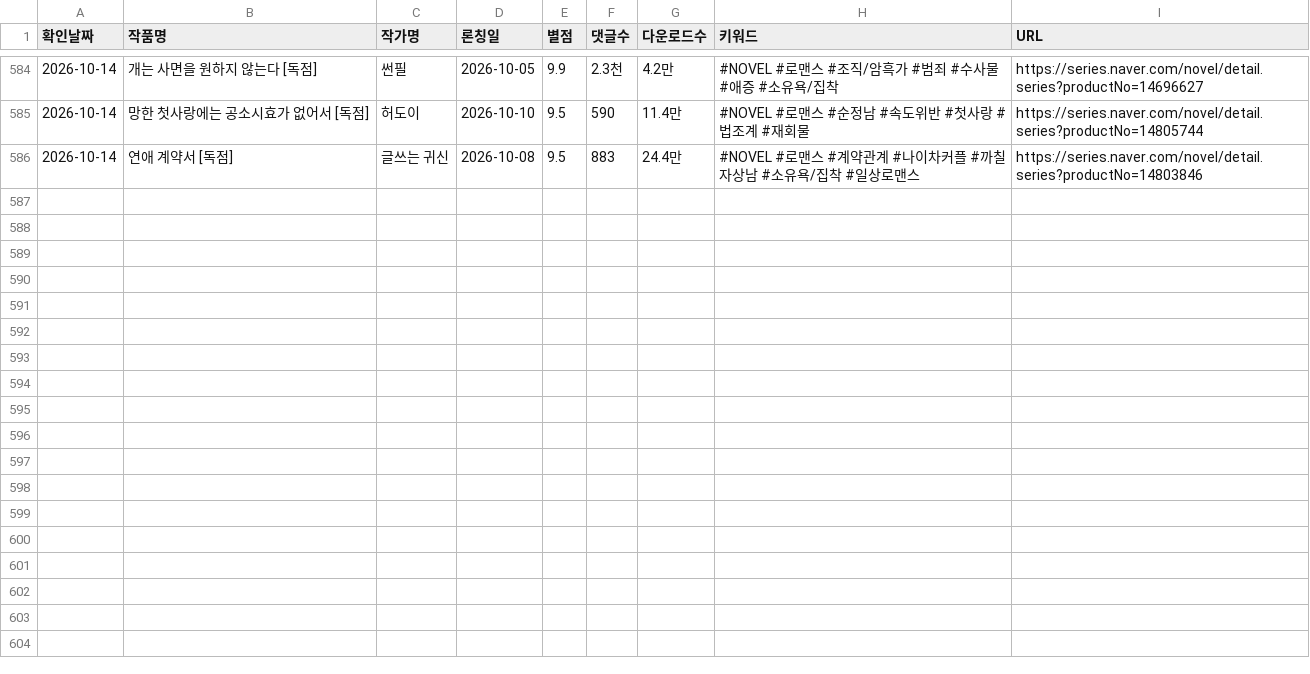
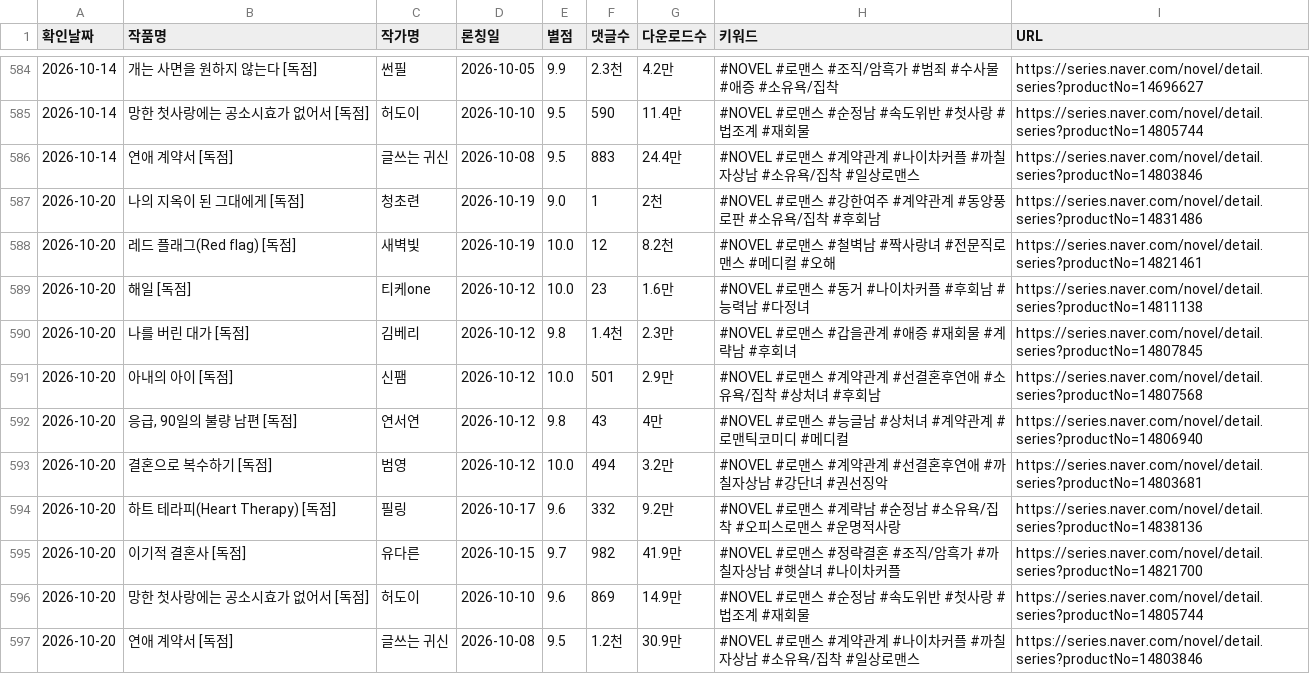
Before and after one commit to sosothth731/webnovel-ranking, a CSV file: output/naver_dailyfree_romance_new.csv, drawn as a sheet; only a part is shown, gaps mark what is left out.

```diff
--- a/output/naver_dailyfree_romance_new.csv
+++ b/output/naver_dailyfree_romance_new.csv
@@ -586 +586,12 @@
 2026-10-14,연애 계약서 [독점],글쓰는 귀신,2026-10-08,9.5,883,24.4만,#NOVEL #로맨스 #계약관계 #나이차커플 #까칠자상남 #소유욕/집착 #일상로맨스,https://series.naver.com/novel/detail.series?productNo=14803846
+2026-10-20,나의 지옥이 된 그대에게 [독점],청초련,2026-10-19,9.0,1,2천,#NOVEL #로맨스 #강한여주 #계약관계 #동양풍로판 #소유욕/집착 #후회남,https://series.naver.com/novel/detail.series?productNo=14831486
+2026-10-20,레드 플래그(Red flag) [독점],새벽빛,2026-10-19,10.0,12,8.2천,#NOVEL #로맨스 #철벽남 #짝사랑녀 #전문직로맨스 #메디컬 #오해,https://series.naver.com/novel/detail.series?productNo=14821461
+2026-10-20,해일 [독점],티케one,2026-10-12,10.0,23,1.6만,#NOVEL #로맨스 #동거 #나이차커플 #후회남 #능력남 #다정녀,https://series.naver.com/novel/detail.series?productNo=14811138
+2026-10-20,나를 버린 대가 [독점],김베리,2026-10-12,9.8,1.4천,2.3만,#NOVEL #로맨스 #갑을관계 #애증 #재회물 #계략남 #후회녀,https://series.naver.com/novel/detail.series?productNo=14807845
+2026-10-20,아내의 아이 [독점],신팸,2026-10-12,10.0,501,2.9만,#NOVEL #로맨스 #계약관계 #선결혼후연애 #소유욕/집착 #상처녀 #후회남,https://series.naver.com/novel/detail.series?productNo=14807568
+2026-10-20,"응급, 90일의 불량 남편 [독점]",연서연,2026-10-12,9.8,43,4만,#NOVEL #로맨스 #능글남 #상처녀 #계약관계 #로맨틱코미디 #메디컬,https://series.naver.com/novel/detail.series?productNo=14806940
+2026-10-20,결혼으로 복수하기 [독점],범영,2026-10-12,10.0,494,3.2만,#NOVEL #로맨스 #계약관계 #선결혼후연애 #까칠자상남 #강단녀 #권선징악,https://series.naver.com/novel/detail.series?productNo=14803681
+2026-10-20,하트 테라피(Heart Therapy) [독점],필링,2026-10-17,9.6,332,9.2만,#NOVEL #로맨스 #계략남 #순정남 #소유욕/집착 #오피스로맨스 #운명적사랑,https://series.naver.com/novel/detail.series?productNo=14838136
+2026-10-20,이기적 결혼사 [독점],유다른,2026-10-15,9.7,982,41.9만,#NOVEL #로맨스 #정략결혼 #조직/암흑가 #까칠자상남 #햇살녀 #나이차커플,https://series.naver.com/novel/detail.series?productNo=14821700
+2026-10-20,망한 첫사랑에는 공소시효가 없어서 [독점],허도이,2026-10-10,9.6,869,14.9만,#NOVEL #로맨스 #순정남 #속도위반 #첫사랑 #법조계 #재회물,https://series.naver.com/novel/detail.series?productNo=14805744
+2026-10-20,연애 계약서 [독점],글쓰는 귀신,2026-10-08,9.5,1.2천,30.9만,#NOVEL #로맨스 #계약관계 #나이차커플 #까칠자상남 #소유욕/집착 #일상로맨스,https://series.naver.com/novel/detail.series?productNo=14803846
```
Also changed, not shown: 3 other files.
